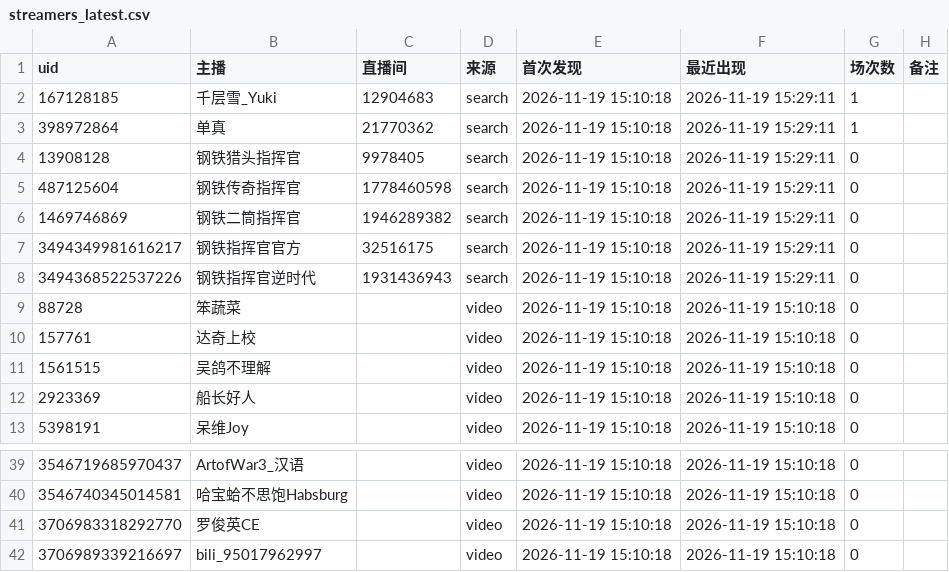
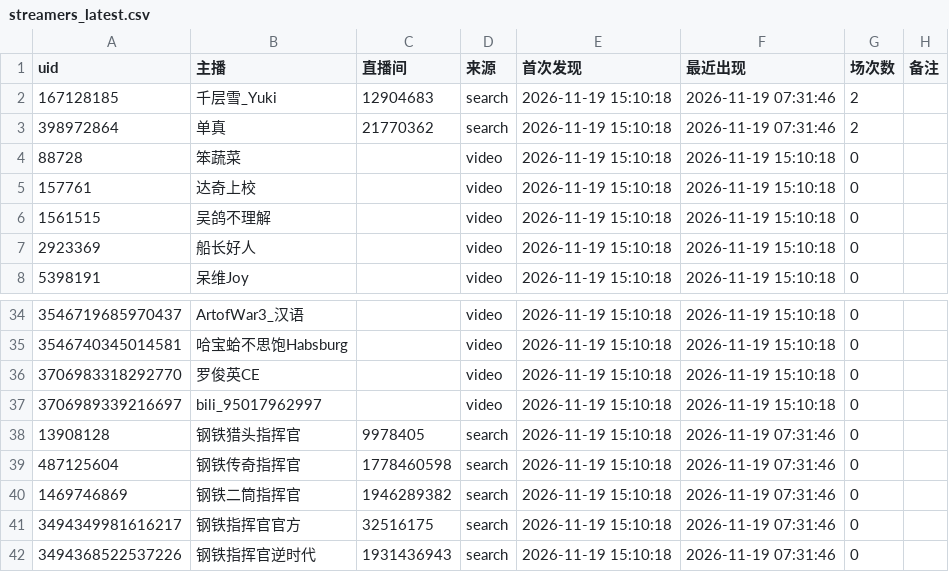
Before and after one commit to MaxLinkerAlpha/bilibili-mechabellum-live, a CSV file: output/streamers_latest.csv, drawn as a sheet; only a part is shown, gaps mark what is left out.

```diff
--- a/output/streamers_latest.csv
+++ b/output/streamers_latest.csv
@@ -1,9 +1,4 @@
 uid,主播,直播间,来源,首次发现,最近出现,场次数,备注
-167128185,千层雪_Yuki,12904683,search,2026-11-19 15:10:18,2026-11-19 15:29:11,1,
-398972864,单真,21770362,search,2026-11-19 15:10:18,2026-11-19 15:29:11,1,
-13908128,钢铁猎头指挥官,9978405,search,2026-11-19 15:10:18,2026-11-19 15:29:11,0,
-487125604,钢铁传奇指挥官,1778460598,search,2026-11-19 15:10:18,2026-11-19 15:29:11,0,
-1469746869,钢铁二筒指挥官,1946289382,search,2026-11-19 15:10:18,2026-11-19 15:29:11,0,
-3494349981616217,钢铁指挥官官方,32516175,search,2026-11-19 15:10:18,2026-11-19 15:29:11,0,
-3494368522537226,钢铁指挥官逆时代,1931436943,search,2026-11-19 15:10:18,2026-11-19 15:29:11,0,
+167128185,千层雪_Yuki,12904683,search,2026-11-19 15:10:18,2026-11-19 07:31:46,2,
+398972864,单真,21770362,search,2026-11-19 15:10:18,2026-11-19 07:31:46,2,
 88728,笨蔬菜,,video,2026-11-19 15:10:18,2026-11-19 15:10:18,0,
@@ -42 +37,6 @@
 3706989339216697,bili_95017962997,,video,2026-11-19 15:10:18,2026-11-19 15:10:18,0,
+13908128,钢铁猎头指挥官,9978405,search,2026-11-19 15:10:18,2026-11-19 07:31:46,0,
+487125604,钢铁传奇指挥官,1778460598,search,2026-11-19 15:10:18,2026-11-19 07:31:46,0,
+1469746869,钢铁二筒指挥官,1946289382,search,2026-11-19 15:10:18,2026-11-19 07:31:46,0,
+3494349981616217,钢铁指挥官官方,32516175,search,2026-11-19 15:10:18,2026-11-19 07:31:46,0,
+3494368522537226,钢铁指挥官逆时代,1931436943,search,2026-11-19 15:10:18,2026-11-19 07:31:46,0,
```
Also changed, not shown: output/sessions_latest.csv, 2 other files.
